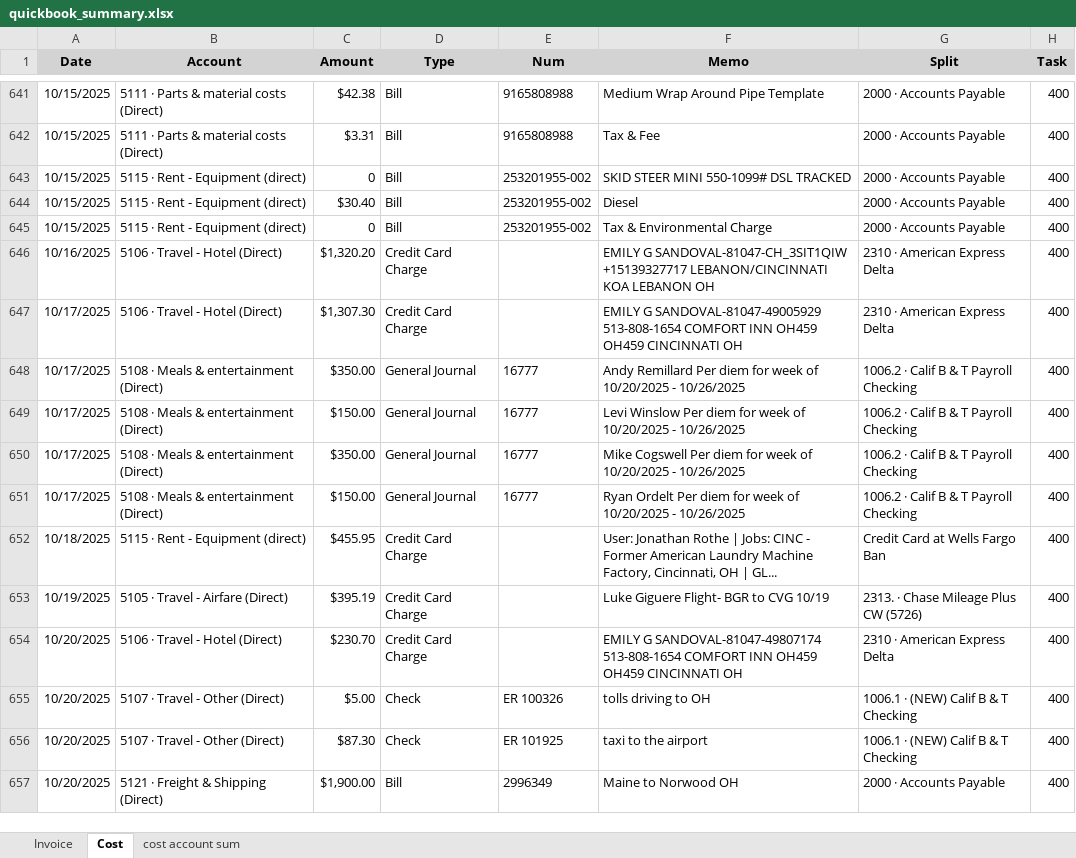
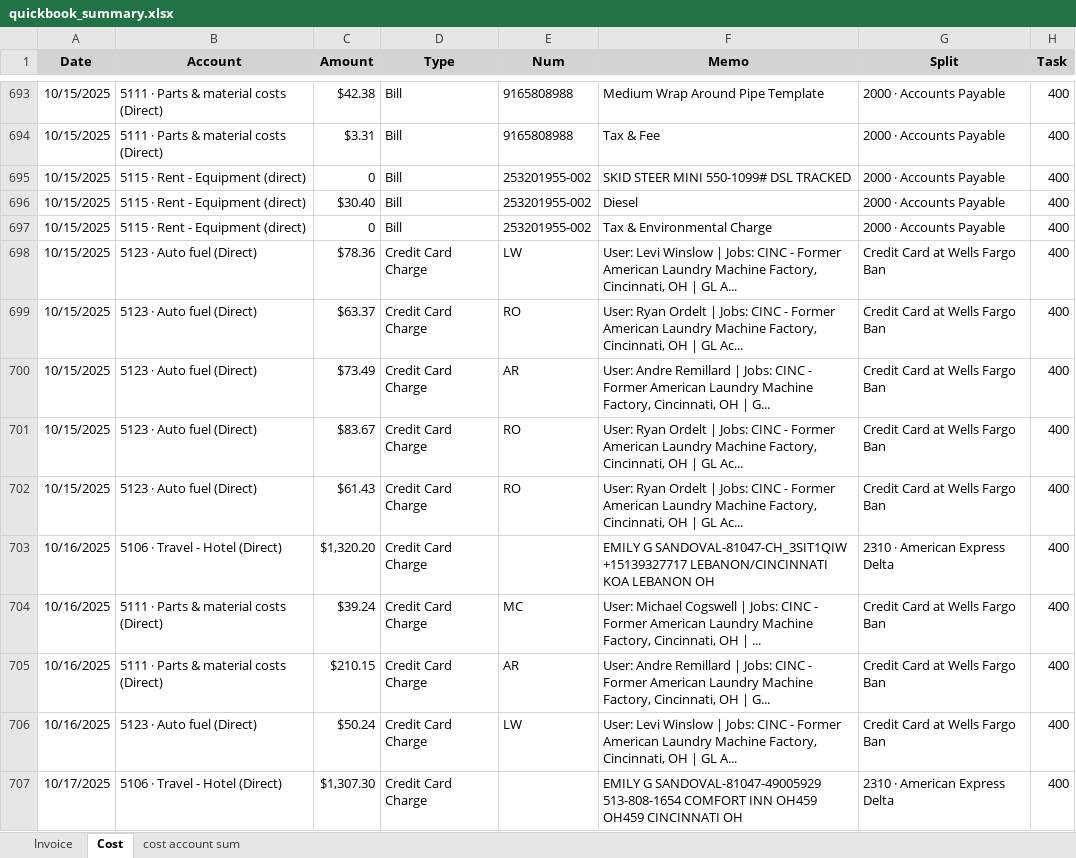
Before and after one commit to xiaosongchen1977/geo-project-tracker-ohio2025, an Excel workbook: quickbook_summary.xlsx, sheet Cost, drawn as a sheet; only a part is shown, gaps mark what is left out; the shorter side is filled out with more unchanged rows; values as stored, in another font and other column widths than the file's, no borders; the diff covers the shown part only; the diff names each change by its address in the sheet, - before the commit and + after, or states it on an @@ line.

```diff
--- a/quickbook_summary.xlsx (sheet Cost)
+++ b/quickbook_summary.xlsx (sheet Cost)
+row 698: 10/15/2025 | 5123 · Auto fuel (Direct) | $78.36 | Credit Card Charge | LW | User: Levi Winslow | Jobs: CINC - Former American Laundry Machine Factory, Cincinnati, OH | GL A... | Credit Card at Wells Fargo Ban | 400
+row 699: 10/15/2025 | 5123 · Auto fuel (Direct) | $63.37 | Credit Card Charge | RO | User: Ryan Ordelt | Jobs: CINC - Former American Laundry Machine Factory, Cincinnati, OH | GL Ac... | Credit Card at Wells Fargo Ban | 400
+row 700: 10/15/2025 | 5123 · Auto fuel (Direct) | $73.49 | Credit Card Charge | AR | User: Andre Remillard | Jobs: CINC - Former American Laundry Machine Factory, Cincinnati, OH | G... | Credit Card at Wells Fargo Ban | 400
+row 701: 10/15/2025 | 5123 · Auto fuel (Direct) | $83.67 | Credit Card Charge | RO | User: Ryan Ordelt | Jobs: CINC - Former American Laundry Machine Factory, Cincinnati, OH | GL Ac... | Credit Card at Wells Fargo Ban | 400
+row 702: 10/15/2025 | 5123 · Auto fuel (Direct) | $61.43 | Credit Card Charge | RO | User: Ryan Ordelt | Jobs: CINC - Former American Laundry Machine Factory, Cincinnati, OH | GL Ac... | Credit Card at Wells Fargo Ban | 400
+row 704: 10/16/2025 | 5111 · Parts & material costs (Direct) | $39.24 | Credit Card Charge | MC | User: Michael Cogswell | Jobs: CINC - Former American Laundry Machine Factory, Cincinnati, OH | ... | Credit Card at Wells Fargo Ban | 400
+row 705: 10/16/2025 | 5111 · Parts & material costs (Direct) | $210.15 | Credit Card Charge | AR | User: Andre Remillard | Jobs: CINC - Former American Laundry Machine Factory, Cincinnati, OH | G... | Credit Card at Wells Fargo Ban | 400
+row 706: 10/16/2025 | 5123 · Auto fuel (Direct) | $50.24 | Credit Card Charge | LW | User: Levi Winslow | Jobs: CINC - Former American Laundry Machine Factory, Cincinnati, OH | GL A... | Credit Card at Wells Fargo Ban | 400
```
Also changed, not shown: 215 added rows elsewhere in this sheet, sheet Invoice, sheet cost account sum.
